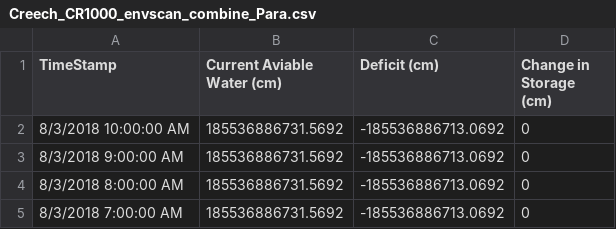
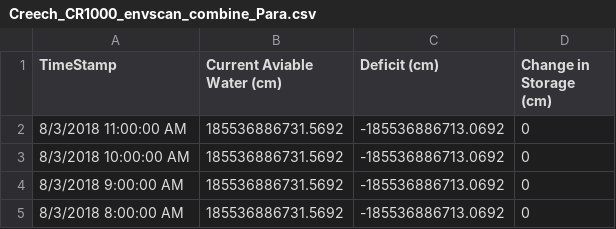
Before and after one commit to SoilMoisture/SoilMoisture.github.io, a CSV file: Creech_CR1000_envscan_combine_Para.csv, drawn as a sheet; only a part is shown; the shorter side is filled out with more unchanged rows.

```diff
--- a/Creech_CR1000_envscan_combine_Para.csv
+++ b/Creech_CR1000_envscan_combine_Para.csv
@@ -1,2 +1,3 @@
 TimeStamp,Current Aviable Water (cm),Deficit (cm),Change in Storage (cm)
+8/3/2018 11:00:00 AM,185536886731.5692,-185536886713.0692,0
 8/3/2018 10:00:00 AM,185536886731.5692,-185536886713.0692,0
```
Also changed, not shown: 7 other files.
